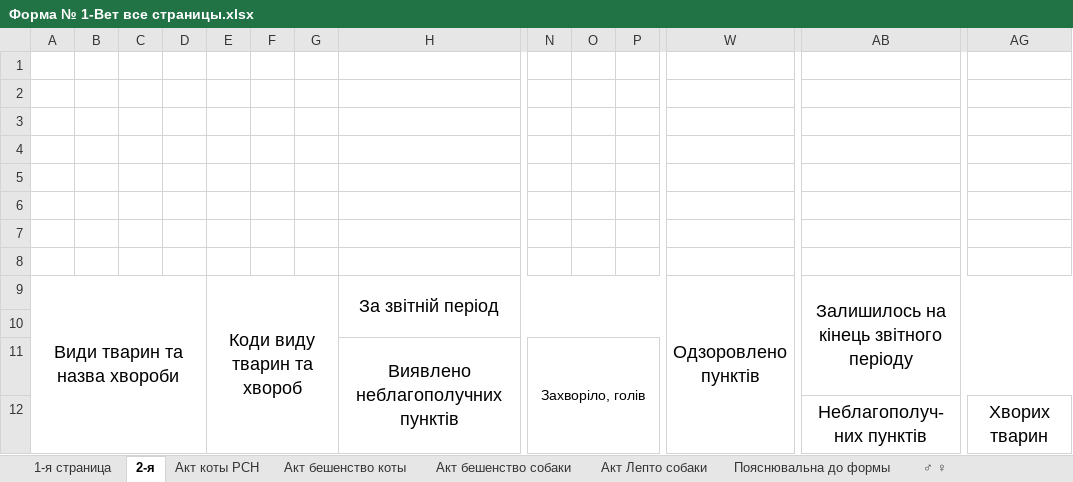
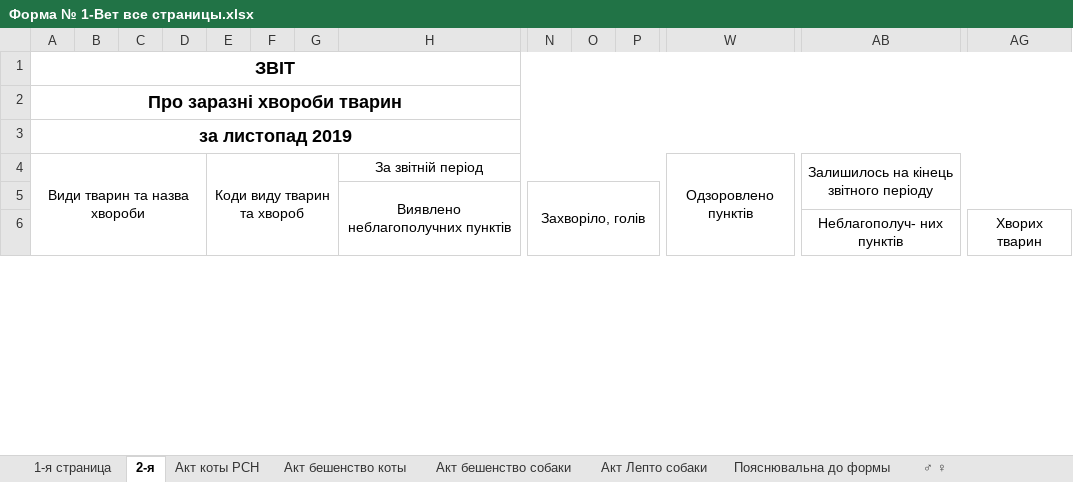
Before and after one commit to scorp1323/lapous_boss, an Excel workbook: Отчет Эпизотолог/Отчет Ексель/Форма № 1-Вет все страницы.xlsx, sheet 2-я, drawn as a sheet; only a part is shown, gaps mark what is left out; values as stored, in another font and other column widths than the file's, no borders; removed rows and columns are numbered as before the commit, all else as after; rows hold the shown columns only; the diff covers the shown part only; the diff names each change by its address in the sheet, - before the commit and + after, or states it on an @@ line.

Commit message:
делал отчет

```diff
--- a/Отчет Эпизотолог/Отчет Ексель/Форма № 1-Вет все страницы.xlsx (sheet 2-я)
+++ b/Отчет Эпизотолог/Отчет Ексель/Форма № 1-Вет все страницы.xlsx (sheet 2-я)
-A1 (Види тварин та назва хвороби): (empty)
+A1 (Види тварин та назва хвороби): ЗВІТ
+A1:AG1 merged
-A2 (Види тварин та назва хвороби): (empty)
+A2 (Види тварин та назва хвороби): Про заразні хвороби тварин
+A2:AG2 merged
-A3 (Види тварин та назва хвороби): (empty)
+A3 (Види тварин та назва хвороби): за листопад 2019
+A3:AG3 merged
-row 4: (empty)
-row 5: (empty)
-row 6: (empty)
-row 7: (empty)
-row 8: (empty)
@@ A4 text size: smaller @@
-A9:D14 merged
+A4:D7 merged
@@ E4 text size: smaller @@
-E9:G14 merged
+E4:G7 merged
@@ H4 text size: smaller @@
@@ W4 text size: smaller @@
-W9:AA14 merged
+W4:AA7 merged
@@ AB4 text size: smaller @@
-row 10: (empty)
@@ H5 text size: smaller @@
-H11:M14 merged
+H5:M7 merged
-N11:P14 merged
+N5:P7 merged
@@ AB6 text size: smaller @@
-AB12:AF14 merged
+AB6:AF7 merged
@@ AG6 text size: smaller @@
-AG12:AG14 merged
+AG6:AG7 merged
```
Also changed, not shown: 20 added rows, 11 removed rows, 3 moved rows, 9 edited cells, cell formats and merged cells elsewhere in this sheet, sheet 1-я страница, 18 other files.
